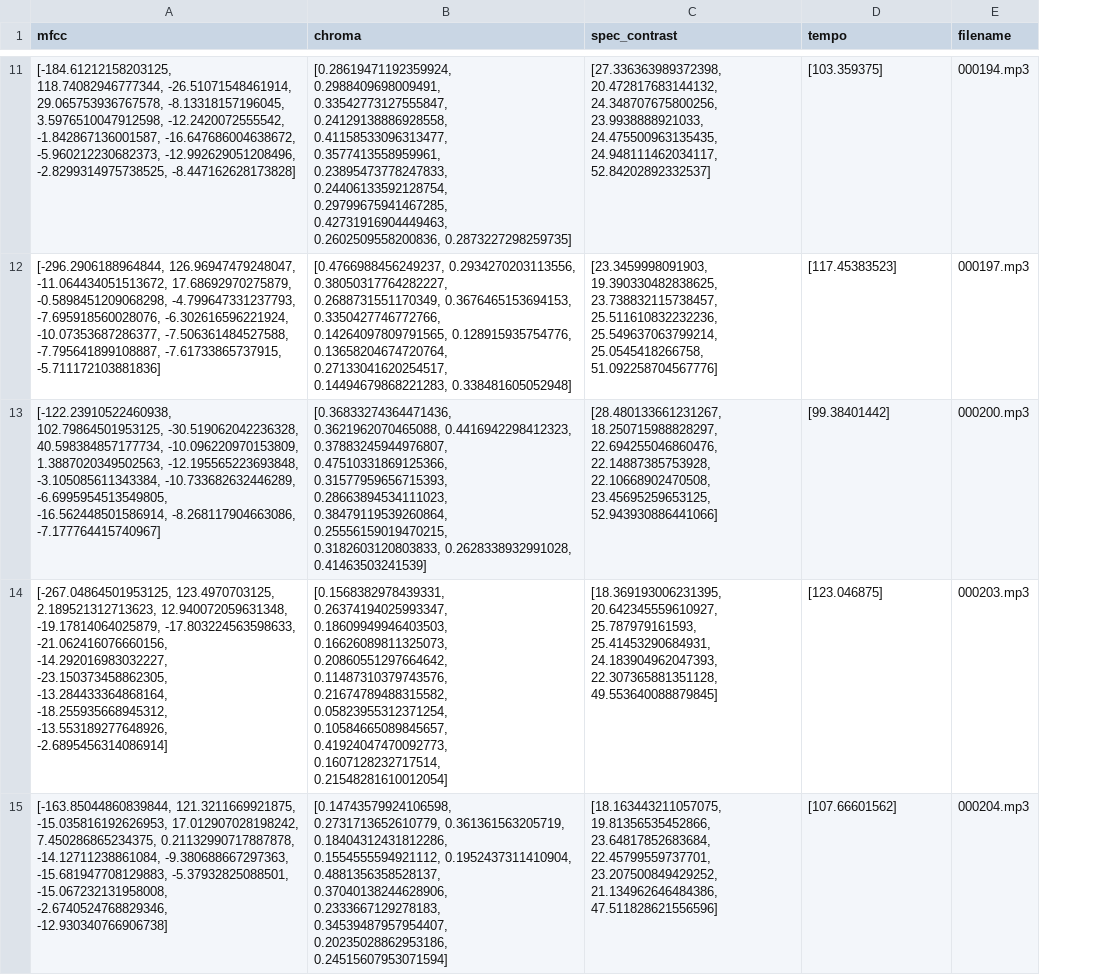
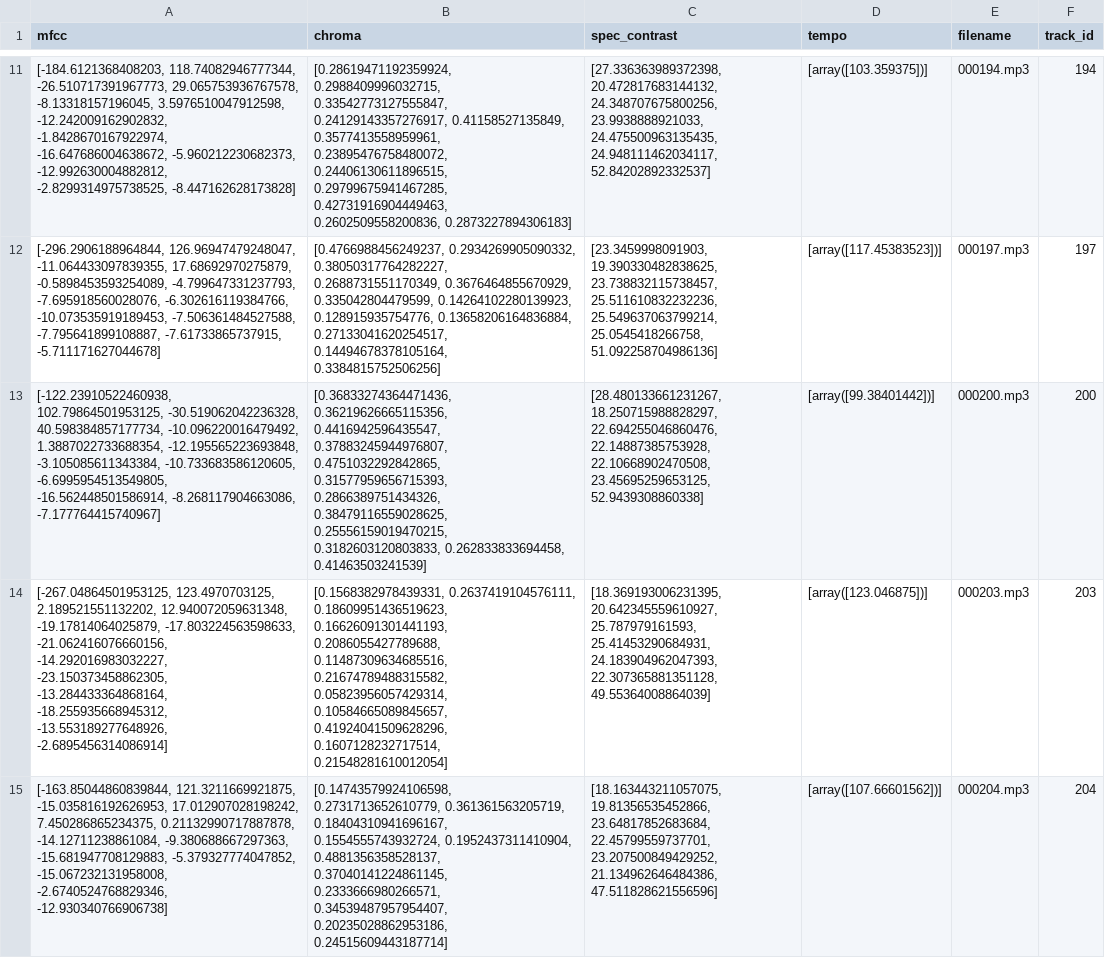
Before and after one commit to UofTSuperTroopers/TuneSense, a CSV file: outputs/merged_features.csv, drawn as a sheet; only a part is shown, gaps mark what is left out; the diff covers the shown part only; the diff names each change by its address in the sheet, - before the commit and + after, or states it on an @@ line.

```diff
--- a/outputs/merged_features.csv
+++ b/outputs/merged_features.csv
+column F (track_id), rows 11-15: 194 | 197 | 200 | 203 | 204
-A11 (mfcc): [-184.61212158203125, 118.74082946777344, -26.51071548461914, 29.065753936767578, -8.13318157196045, 3.5976510047912598, -12.2420072555542, -1.842867136001587, -16.647686004638672, -5.960212230682373, -12.992629051208496, -2.8299314975738525, -8.447162628173828]
+A11 (mfcc): [-184.6121368408203, 118.74082946777344, -26.510717391967773, 29.065753936767578, -8.13318157196045, 3.5976510047912598, -12.242009162902832, -1.8428670167922974, -16.647686004638672, -5.960212230682373, -12.992630004882812, -2.8299314975738525, -8.447162628173828]
-B11 (chroma): [0.28619471192359924, 0.2988409698009491, 0.33542773127555847, 0.24129138886928558, 0.41158533096313477, 0.3577413558959961, 0.23895473778247833, 0.24406133592128754, 0.29799675941467285, 0.42731916904449463, 0.2602509558200836, 0.2873227298259735]
+B11 (chroma): [0.28619471192359924, 0.2988409996032715, 0.33542773127555847, 0.24129143357276917, 0.41158527135849, 0.3577413558959961, 0.23895476758480072, 0.24406130611896515, 0.29799675941467285, 0.42731916904449463, 0.2602509558200836, 0.2873227894306183]
-D11 (tempo): [103.359375]
+D11 (tempo): [array([103.359375])]
-A12 (mfcc): [-296.2906188964844, 126.96947479248047, -11.064434051513672, 17.68692970275879, -0.5898451209068298, -4.799647331237793, -7.695918560028076, -6.302616596221924, -10.07353687286377, -7.506361484527588, -7.795641899108887, -7.61733865737915, -5.711172103881836]
+A12 (mfcc): [-296.2906188964844, 126.96947479248047, -11.064433097839355, 17.68692970275879, -0.5898453593254089, -4.799647331237793, -7.695918560028076, -6.302616119384766, -10.073535919189453, -7.506361484527588, -7.795641899108887, -7.61733865737915, -5.711171627044678]
-B12 (chroma): [0.4766988456249237, 0.2934270203113556, 0.38050317764282227, 0.2688731551170349, 0.3676465153694153, 0.3350427746772766, 0.14264097809791565, 0.128915935754776, 0.13658204674720764, 0.27133041620254517, 0.14494679868221283, 0.338481605052948]
+B12 (chroma): [0.4766988456249237, 0.2934269905090332, 0.38050317764282227, 0.2688731551170349, 0.3676464855670929, 0.335042804479599, 0.14264102280139923, 0.128915935754776, 0.13658206164836884, 0.27133041620254517, 0.14494678378105164, 0.3384815752506256]
-C12 (spec_contrast): …25.549637063799214, 25.0545418266758, 51.092258704567776]
+C12 (spec_contrast): …25.549637063799214, 25.0545418266758, 51.092258704986136]
-D12 (tempo): [117.45383523]
+D12 (tempo): [array([117.45383523])]
-A13 (mfcc): …-30.519062042236328, 40.598384857177734, -10.096220970153809, 1.3887020349502563, -12.195565223693848, -3.105085611343384, -10.733682632446289, -6.6995954513549805, -16.562448501586914,…
+A13 (mfcc): …-30.519062042236328, 40.598384857177734, -10.096220016479492, 1.3887022733688354, -12.195565223693848, -3.105085611343384, -10.733683586120605, -6.6995954513549805, -16.562448501586914,…
-B13 (chroma): [0.36833274364471436, 0.3621962070465088, 0.4416942298412323, 0.37883245944976807, 0.47510331869125366, 0.31577959656715393, 0.28663894534111023, 0.38479119539260864, 0.25556159019470215, 0.3182603120803833, 0.2628338932991028, 0.41463503241539]
+B13 (chroma): [0.36833274364471436, 0.36219626665115356, 0.4416942596435547, 0.37883245944976807, 0.4751032292842865, 0.31577959656715393, 0.2866389751434326, 0.38479116559028625, 0.25556159019470215, 0.3182603120803833, 0.262833833694458, 0.41463503241539]
-C13 (spec_contrast): …22.10668902470508, 23.45695259653125, 52.943930886441066]
+C13 (spec_contrast): …22.10668902470508, 23.45695259653125, 52.9439308860338]
-D13 (tempo): [99.38401442]
+D13 (tempo): [array([99.38401442])]
-A14 (mfcc): [-267.04864501953125, 123.4970703125, 2.189521312713623, 12.940072059631348, -19.17814064025879,…
+A14 (mfcc): [-267.04864501953125, 123.4970703125, 2.189521551132202, 12.940072059631348, -19.17814064025879,…
-B14 (chroma): [0.1568382978439331, 0.26374194025993347, 0.18609949946403503, 0.16626089811325073, 0.20860551297664642, 0.11487310379743576, 0.21674789488315582, 0.05823955312371254, 0.10584665089845657, 0.41924047470092773, 0.1607128232717514, 0.21548281610012054]
+B14 (chroma): [0.1568382978439331, 0.2637419104576111, 0.18609951436519623, 0.16626091301441193, 0.2086055427789688, 0.11487309634685516, 0.21674789488315582, 0.05823956057429314, 0.10584665089845657, 0.41924041509628296, 0.1607128232717514, 0.21548281610012054]
-C14 (spec_contrast): …24.183904962047393, 22.307365881351128, 49.553640088879845]
+C14 (spec_contrast): …24.183904962047393, 22.307365881351128, 49.55364008864039]
-D14 (tempo): [123.046875]
+D14 (tempo): [array([123.046875])]
-A15 (mfcc): …-9.380688667297363, -15.681947708129883, -5.37932825088501, -15.067232131958008, -2.6740524768829346,…
+A15 (mfcc): …-9.380688667297363, -15.681947708129883, -5.379327774047852, -15.067232131958008, -2.6740524768829346,…
-B15 (chroma): …0.2731713652610779, 0.361361563205719, 0.18404312431812286, 0.1554555594921112, 0.1952437311410904, 0.4881356358528137, 0.37040138244628906, 0.2333667129278183, 0.34539487957954407, 0.20235028862953186, 0.24515607953071594]
+B15 (chroma): …0.2731713652610779, 0.361361563205719, 0.18404310941696167, 0.1554555743932724, 0.1952437311410904, 0.4881356358528137, 0.37040141224861145, 0.2333666980266571, 0.34539487957954407, 0.20235028862953186, 0.24515609443187714]
-D15 (tempo): [107.66601562]
+D15 (tempo): [array([107.66601562])]
```
Also changed, not shown: 152 edited cells elsewhere in this file, 7 other files.
